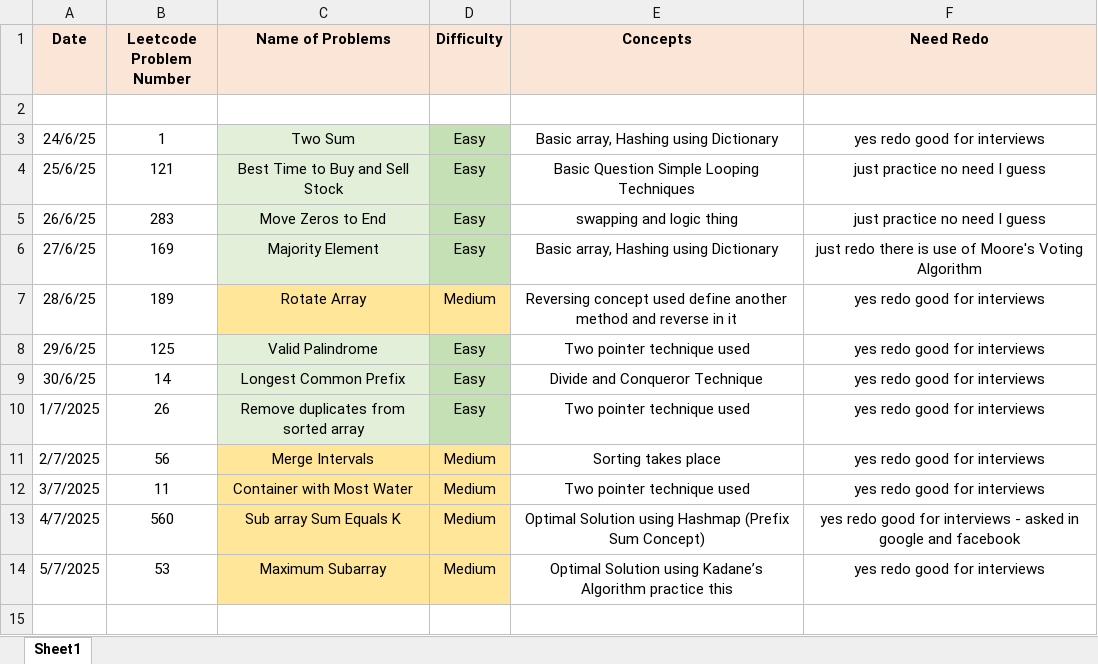
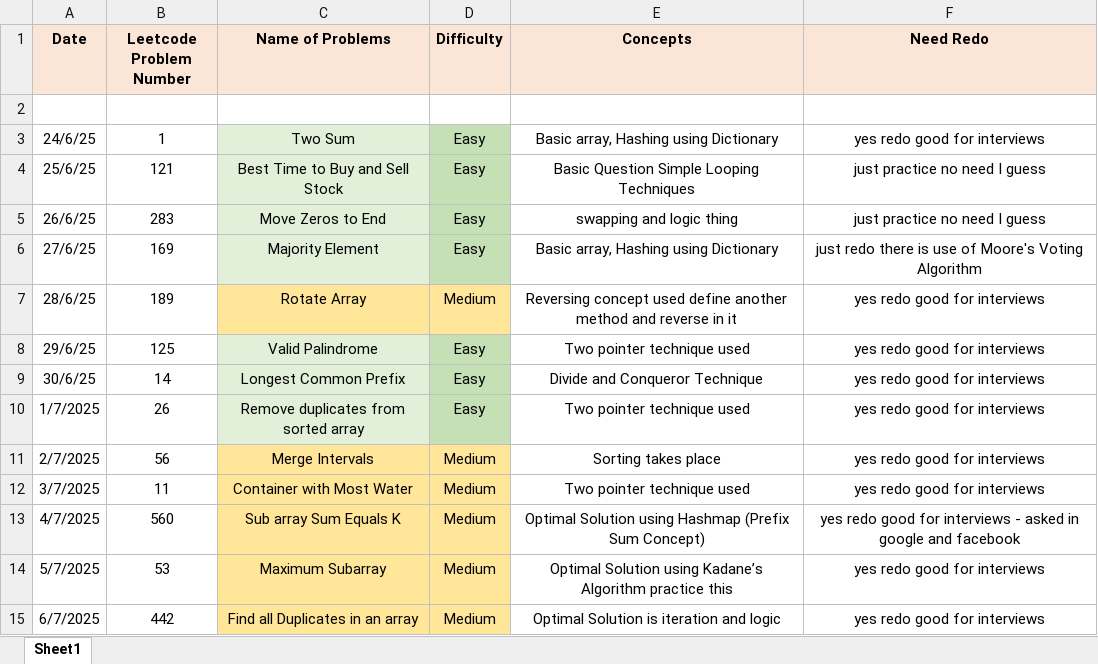
Before and after one commit to ayushlingayat/Python_100DaysofCode, an Excel workbook: 100Days_of_Python.xlsx, sheet Sheet1, drawn as a sheet; values as stored, in another font and other column widths than the file's, no borders; the diff names each change by its address in the sheet, - before the commit and + after, or states it on an @@ line.

Commit message:
Python_100Days

```diff
--- a/100Days_of_Python.xlsx (sheet Sheet1)
+++ b/100Days_of_Python.xlsx (sheet Sheet1)
+row 15: 6/7/2025 | 442 | Find all Duplicates in an array | Medium | Optimal Solution is iteration and logic | yes redo good for interviews
```
Also changed, not shown: 1 other file.
